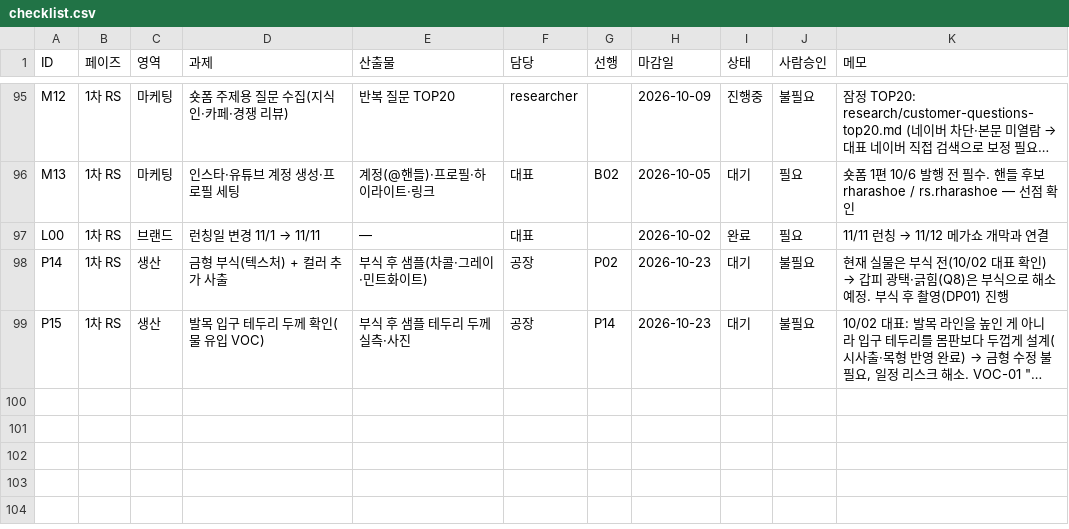
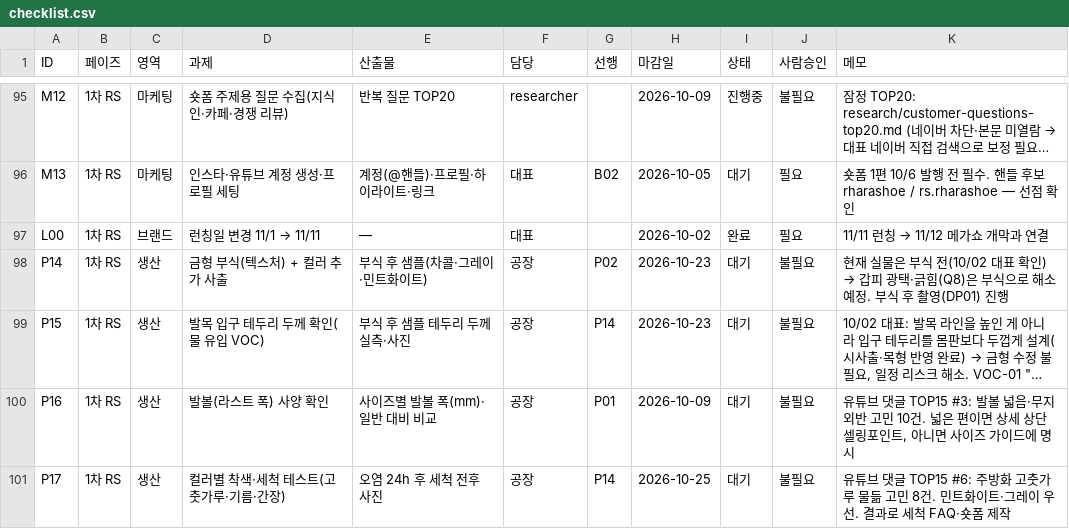
Before and after one commit to ydcompany89/harness-system, a CSV file: launch/rs/checklist.csv, drawn as a sheet; only a part is shown, gaps mark what is left out; long unchanged cells end in …; the diff names each change by its address in the sheet, - before the commit and + after, or states it on an @@ line.

```diff
--- a/launch/rs/checklist.csv
+++ b/launch/rs/checklist.csv
+row 100: P16 | 1차 RS | 생산 | 발볼(라스트 폭) 사양 확인 | 사이즈별 발볼 폭(mm)·일반 대비 비교 | 공장 | P01 | 2026-10-09 | 대기 | 불필요 | 유튜브 댓글 TOP15 #3: 발볼 넓음·무지외반 고민 10건. 넓은 편이면 상세 상단 셀링포인트, 아니면 사이즈 가이드에 명시
+row 101: P17 | 1차 RS | 생산 | 컬러별 착색·세척 테스트(고춧가루·기름·간장) | 오염 24h 후 세척 전후 사진 | 공장 | P14 | 2026-10-25 | 대기 | 불필요 | 유튜브 댓글 TOP15 #6: 주방화 고춧가루 물듦 고민 8건. 민트화이트·그레이 우선. 결과로 세척 FAQ·숏폼 제작
```
Also changed, not shown: 4 other files.
